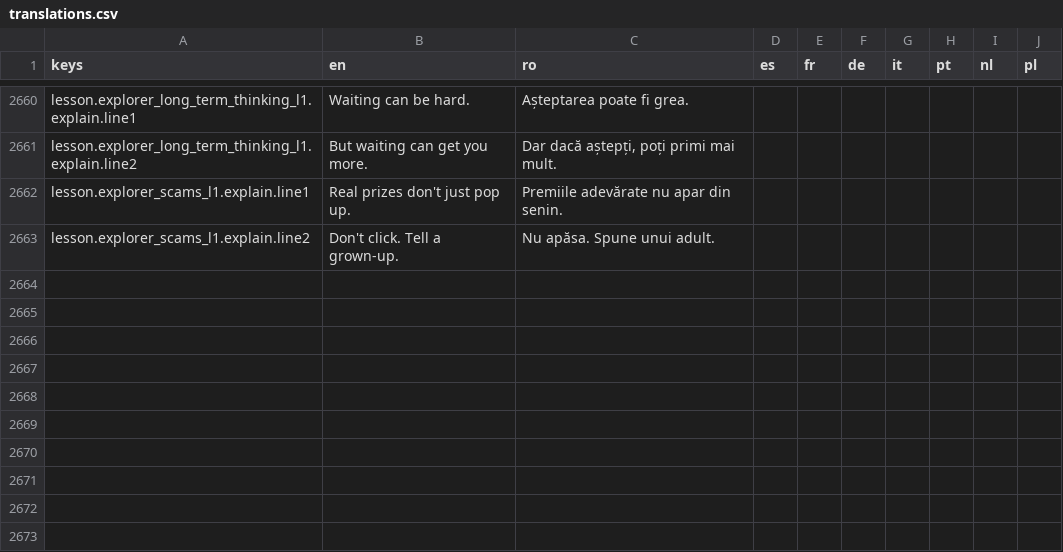
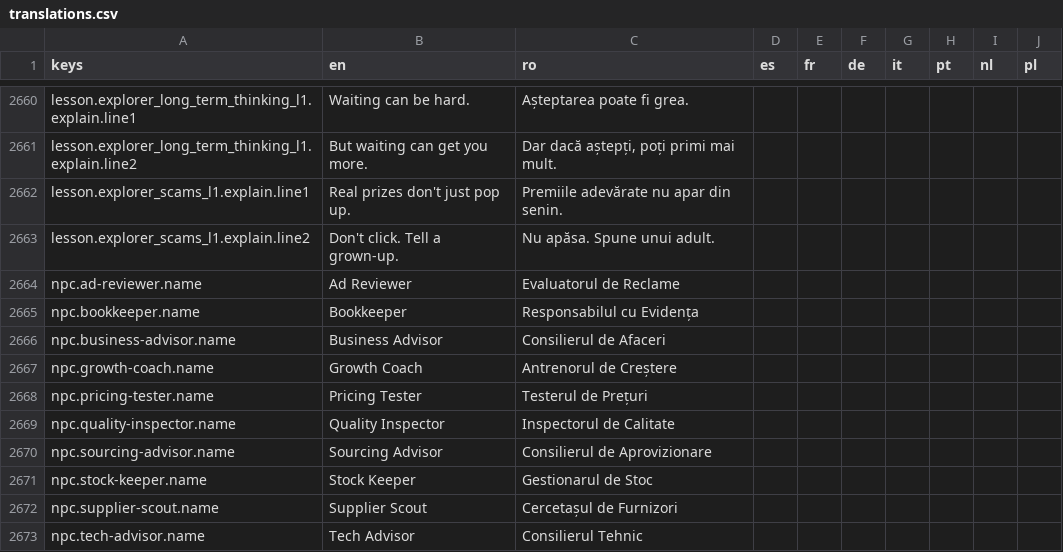
Before and after one commit to laviniamoraru28-creator/money-quest, a CSV file: godot/money-quest-game/localization/translations.csv, drawn as a sheet; only a part is shown, gaps mark what is left out.

```diff
--- a/godot/money-quest-game/localization/translations.csv
+++ b/godot/money-quest-game/localization/translations.csv
@@ -2663 +2663,11 @@ lesson.explorer_scams_l1.explain.line1,Real prizes don't just pop up.,Premiile a
 lesson.explorer_scams_l1.explain.line2,Don't click. Tell a grown-up.,Nu apăsa. Spune unui adult.,,,,,,,
+npc.ad-reviewer.name,Ad Reviewer,Evaluatorul de Reclame,,,,,,,
+npc.bookkeeper.name,Bookkeeper,Responsabilul cu Evidența,,,,,,,
+npc.business-advisor.name,Business Advisor,Consilierul de Afaceri,,,,,,,
+npc.growth-coach.name,Growth Coach,Antrenorul de Creștere,,,,,,,
+npc.pricing-tester.name,Pricing Tester,Testerul de Prețuri,,,,,,,
+npc.quality-inspector.name,Quality Inspector,Inspectorul de Calitate,,,,,,,
+npc.sourcing-advisor.name,Sourcing Advisor,Consilierul de Aprovizionare,,,,,,,
+npc.stock-keeper.name,Stock Keeper,Gestionarul de Stoc,,,,,,,
+npc.supplier-scout.name,Supplier Scout,Cercetașul de Furnizori,,,,,,,
+npc.tech-advisor.name,Tech Advisor,Consilierul Tehnic,,,,,,,
```
Also changed, not shown: 4 other files.
